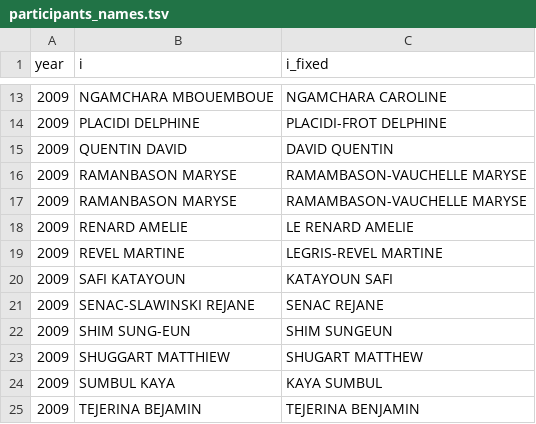
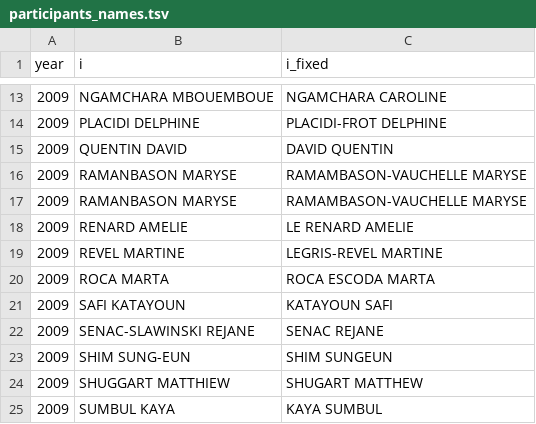
Before and after one commit to briatte/congres-afsp, a TSV file: data/participants_names.tsv, drawn as a sheet; only a part is shown, gaps mark what is left out; the shorter side is filled out with more unchanged rows; the diff names each change by its address in the sheet, - before the commit and + after, or states it on an @@ line.

```diff
--- a/data/participants_names.tsv
+++ b/data/participants_names.tsv
+row 20: 2009 | ROCA MARTA | ROCA ESCODA MARTA
```
Also changed, not shown: data/edges.csv.
